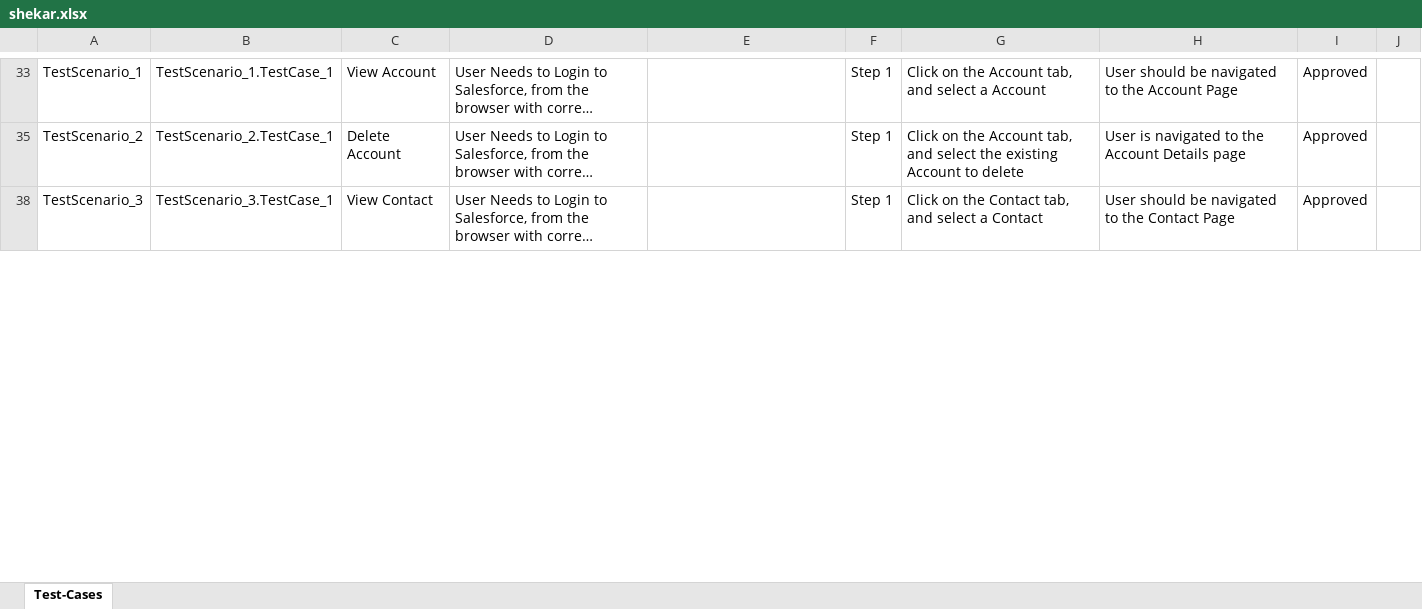
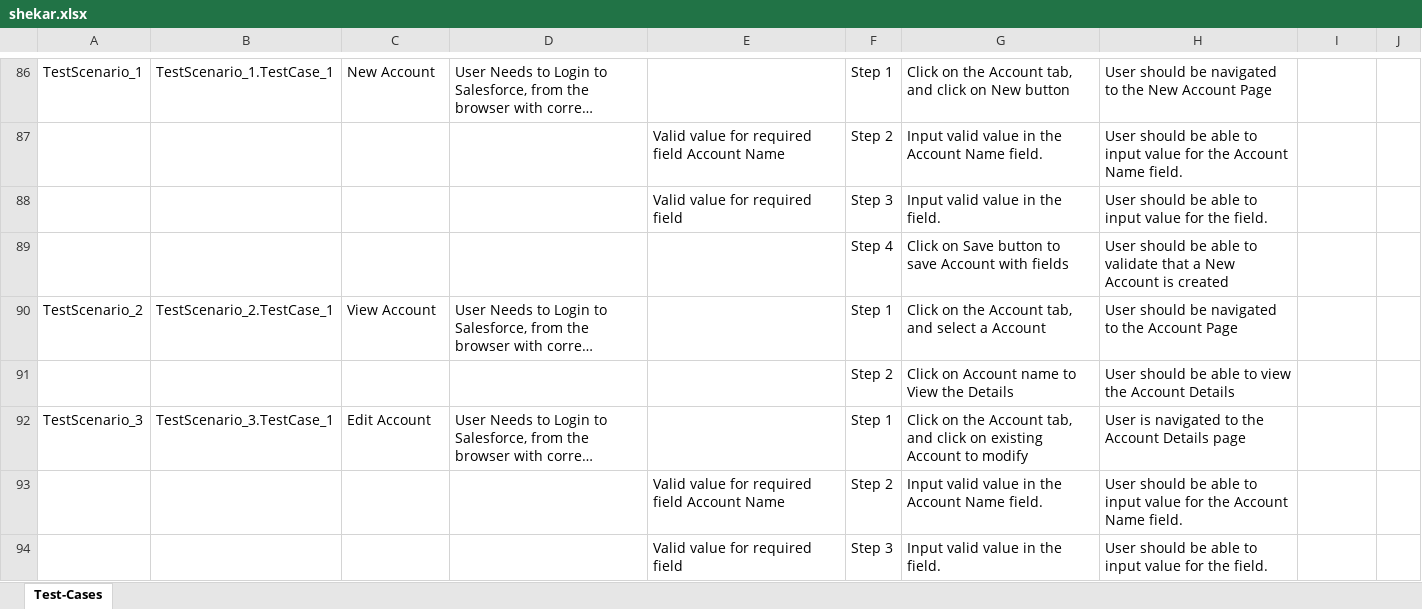
Before and after one commit to ShaikMohamedIrfan/TestApp, an Excel workbook: shekar.xlsx, sheet Test-Cases, drawn as a sheet; only a part is shown, gaps mark what is left out; long unchanged cells end in …; values as stored, in another font and other column widths than the file's, no borders; table styles not drawn; addresses are those after the commit; the diff covers the shown part only; the diff names each change by its address in the sheet, - before the commit and + after, or states it on an @@ line.

Commit message:
Initial Commit for Verification of Test cases

```diff
--- a/shekar.xlsx (sheet Test-Cases)
+++ b/shekar.xlsx (sheet Test-Cases)
-C86: View Account
+C86: New Account
-G86: …tab, and select a Account
+G86: …tab, and click on New button
-H86: …to the Account Page
+H86: …to the New Account Page
-I86: Approved
+I86: (empty)
@@ row 87 unhidden:  |  |  |  | Valid value for required field Account Name | Step 2 | Input valid value in the Account Name field. | User should be able to input value for the Account Name field. @@
@@ row 88 unhidden:  |  |  |  | Valid value for required field | Step 3 | Input valid value in the field. | User should be able to input value for the field. @@
+row 89:  |  |  |  |  | Step 4 | Click on Save button to save Account with fields | User should be able to validate that a New Account is created
-C90: Delete Account
+C90: View Account
-G90: …and select the existing Account to delete
+G90: …and select a Account
-H90: User is navigated to the Account Details page
+H90: User should be navigated to the Account Page
-I90: Approved
+I90: (empty)
@@ row 91 unhidden:  |  |  |  |  | Step 2 | Click on Account name to View the Details | User should be able to view the Account Details @@
-C92: View Contact
+C92: Edit Account
-G92: …on the Contact tab, and select a Contact
+G92: …on the Account tab, and click on existing Account to modify
-H92: User should be navigated to the Contact Page
+H92: User is navigated to the Account Details page
-I92: Approved
+I92: (empty)
@@ row 93 unhidden:  |  |  |  | Valid value for required field Account Name | Step 2 | Input valid value in the Account Name field. | User should be able to input value for the Account Name field. @@
@@ row 94 unhidden:  |  |  |  | Valid value for required field | Step 3 | Input valid value in the field. | User should be able to input value for the field. @@
```
Also changed, not shown: 78 added rows, 1 removed row, 52 hidden or unhidden rows and 11 edited cells elsewhere in this sheet, hidden cells.
